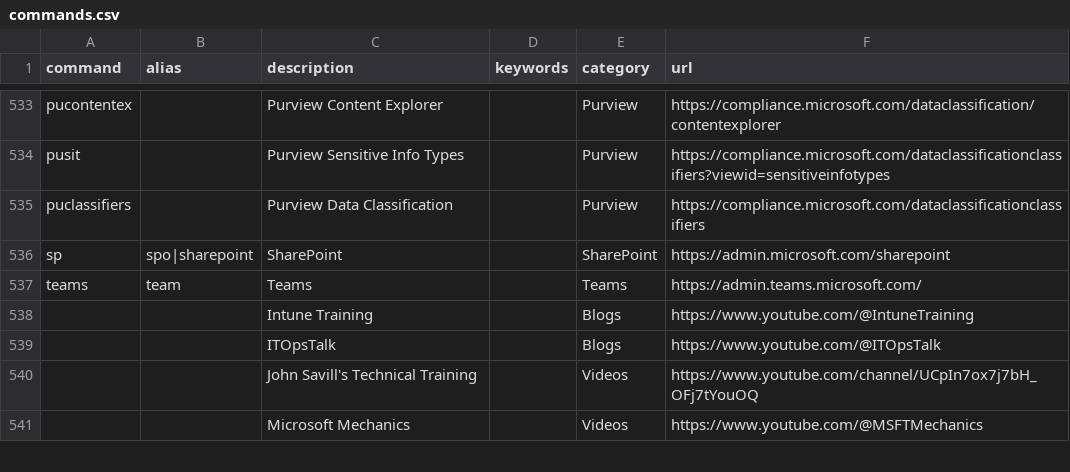
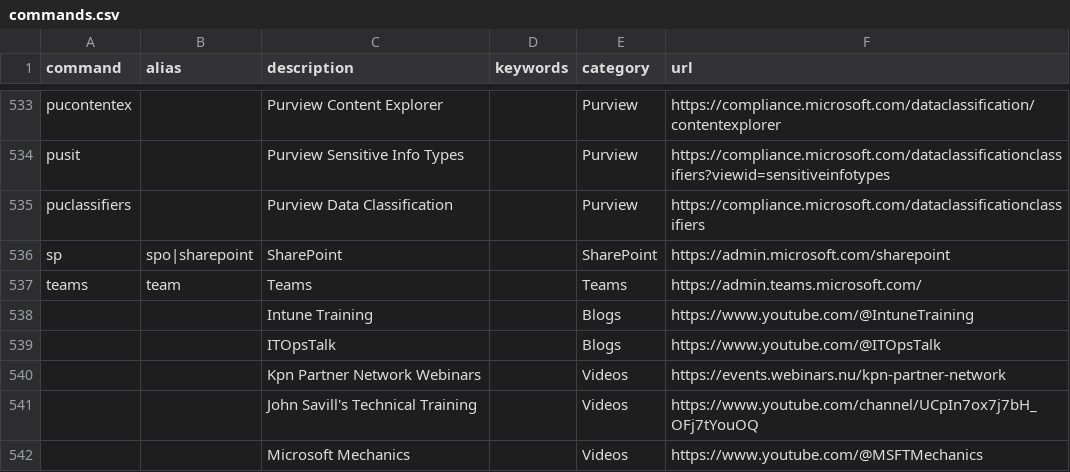
Before and after one commit to modernnerdplace/nerd.ms, a CSV file: config/commands.csv, drawn as a sheet; only a part is shown, gaps mark what is left out.

Commit message:
Kpn webinars toegevoegd

```diff
--- a/config/commands.csv
+++ b/config/commands.csv
@@ -539,2 +539,3 @@ teams;team;Teams;;Teams;https://admin.teams.microsoft.com/
 ;;ITOpsTalk;;Blogs;https://www.youtube.com/@ITOpsTalk
+;;Kpn Partner Network Webinars;;Videos;https://events.webinars.nu/kpn-partner-network
 ;;John Savill's Technical Training;;Videos;https://www.youtube.com/channel/UCpIn7ox7j7bH_OFj7tYouOQ
```
